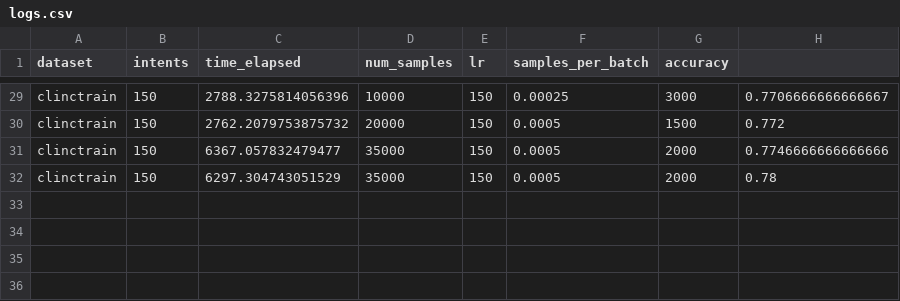
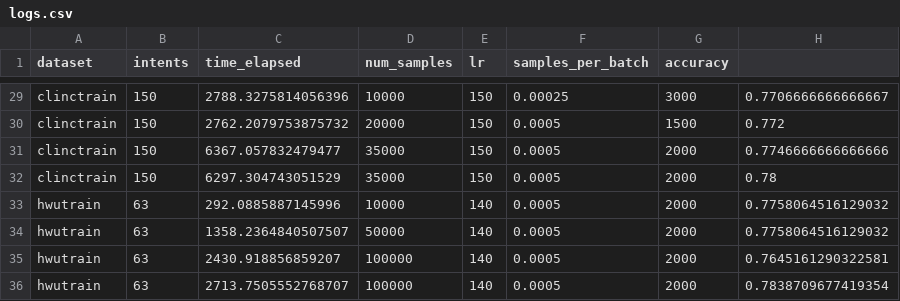
Before and after one commit to prathameshpck/retriever, a CSV file: logs.csv, drawn as a sheet; only a part is shown, gaps mark what is left out.

Commit message:
Changelog:-
Added extra logs
Added duplicate sampling for intents with fewer than b examples

```diff
--- a/logs.csv
+++ b/logs.csv
@@ -32 +32,5 @@ clinctrain,150,6367.057832479477,35000,150,0.0005,2000,0.7746666666666666
 clinctrain,150,6297.304743051529,35000,150,0.0005,2000,0.78
+hwutrain,63,292.0885887145996,10000,140,0.0005,2000,0.7758064516129032
+hwutrain,63,1358.2364840507507,50000,140,0.0005,2000,0.7758064516129032
+hwutrain,63,2430.918856859207,100000,140,0.0005,2000,0.7645161290322581
+hwutrain,63,2713.7505552768707,100000,140,0.0005,2000,0.7838709677419354
```
Also changed, not shown: 2 other files.
